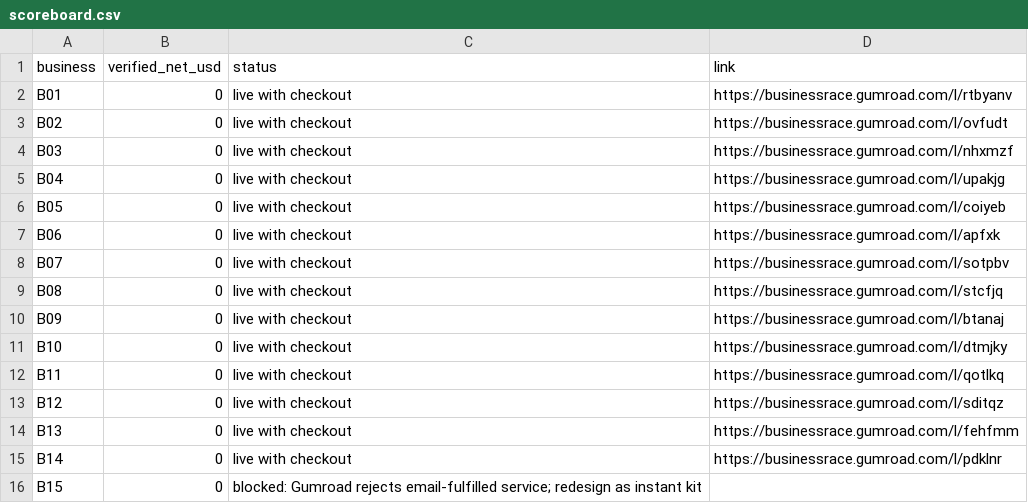
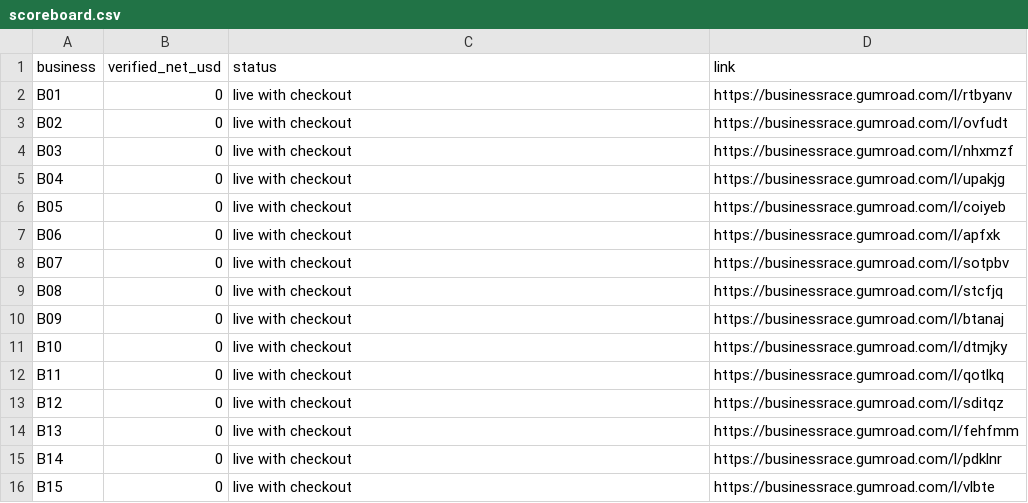
Before and after one commit to jon-forgeio/Business-Project-Race, a CSV file: race/scoreboard.csv, drawn as a sheet.

```diff
--- a/race/scoreboard.csv
+++ b/race/scoreboard.csv
@@ -15,2 +15,2 @@ B13,0,live with checkout,https://businessrace.gumroad.com/l/fehfmm
 B14,0,live with checkout,https://businessrace.gumroad.com/l/pdklnr
-B15,0,blocked: Gumroad rejects email-fulfilled service; redesign as instant kit,
+B15,0,live with checkout,https://businessrace.gumroad.com/l/vlbte
```
Also changed, not shown: 5 other files.
